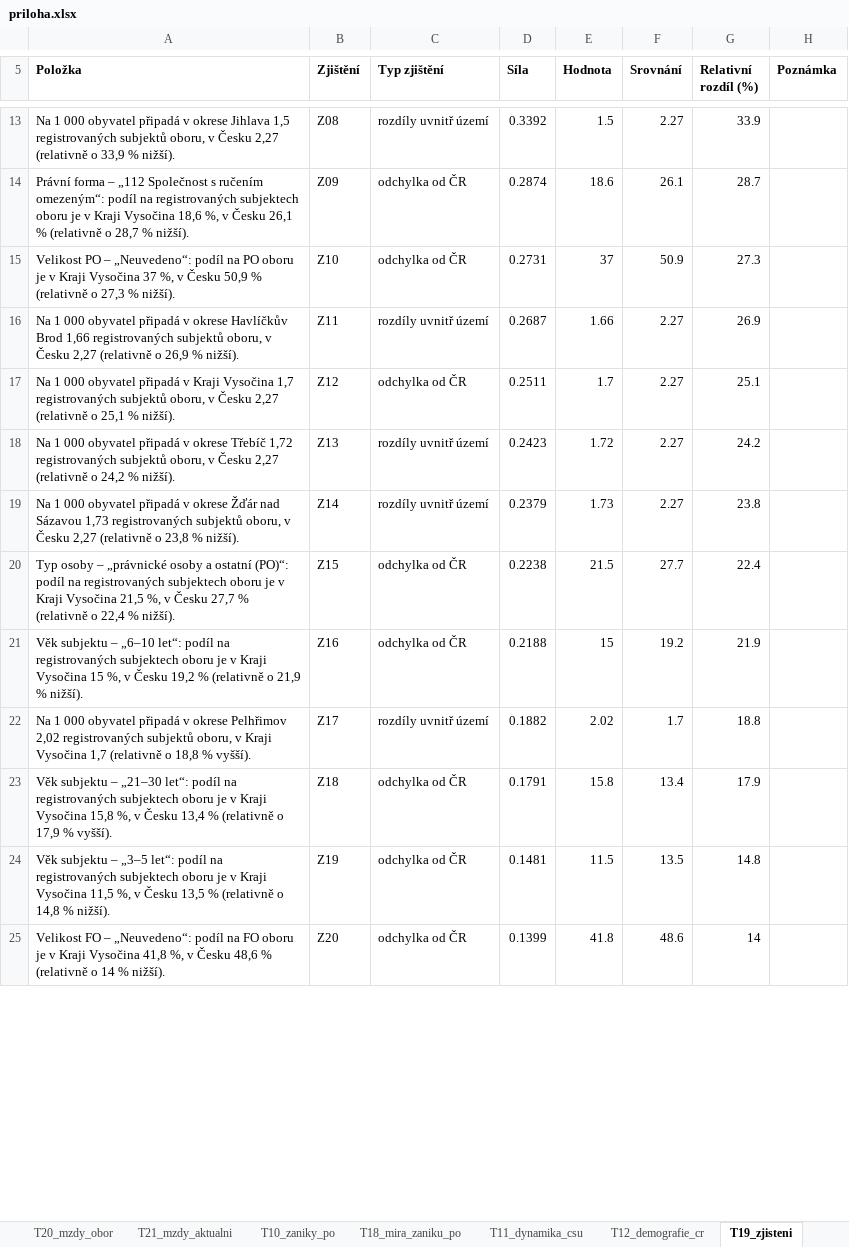
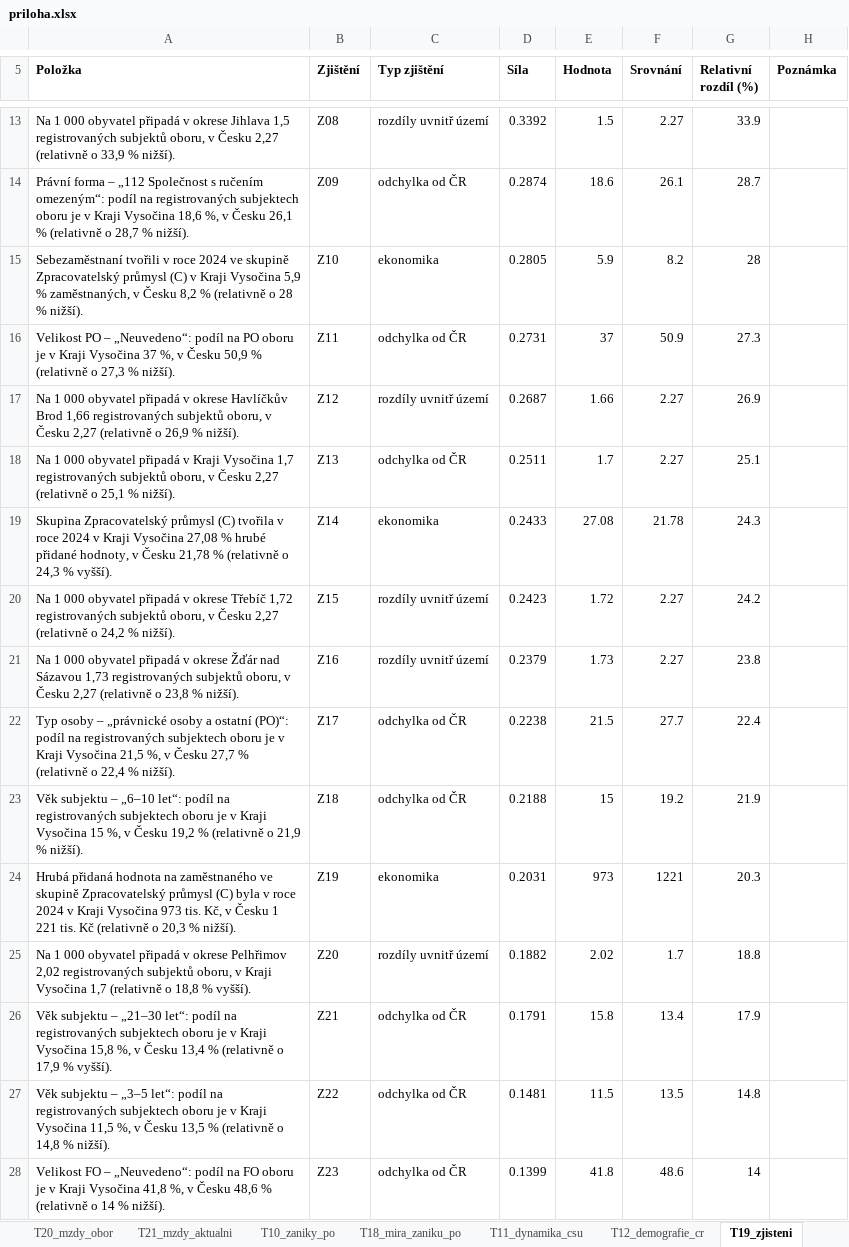
Before and after one commit to dantopol99-bit/da.firemnidatabaze, an Excel workbook: reporty/vystupy/10__CZ063__2026-09-15/priloha.xlsx, sheet T19_zjisteni, drawn as a sheet; only a part is shown, gaps mark what is left out; values as stored, in another font and other column widths than the file's, no borders; addresses are those after the commit; the diff covers the shown part only; the diff names each change by its address in the sheet, - before the commit and + after, or states it on an @@ line.

```diff
--- a/reporty/vystupy/10__CZ063__2026-09-15/priloha.xlsx (sheet T19_zjisteni)
+++ b/reporty/vystupy/10__CZ063__2026-09-15/priloha.xlsx (sheet T19_zjisteni)
+row 15: Sebezaměstnaní tvořili v roce 2024 ve skupině Zpracovatelský průmysl (C) v Kraji Vysočina 5,9 % zaměstnaných, v Česku 8,2 % (relativně o 28 % nižší). | Z10 | ekonomika | 0.2805 | 5.9 | 8.2 | 28
-B16 (Zjištění): Z10
+B16 (Zjištění): Z11
-B17 (Zjištění): Z11
+B17 (Zjištění): Z12
-B18 (Zjištění): Z12
+B18 (Zjištění): Z13
+row 19: Skupina Zpracovatelský průmysl (C) tvořila v roce 2024 v Kraji Vysočina 27,08 % hrubé přidané hodnoty, v Česku 21,78 % (relativně o 24,3 % vyšší). | Z14 | ekonomika | 0.2433 | 27.08 | 21.78 | 24.3
-B20 (Zjištění): Z13
+B20 (Zjištění): Z15
-B21 (Zjištění): Z14
+B21 (Zjištění): Z16
-B22 (Zjištění): Z15
+B22 (Zjištění): Z17
-B23 (Zjištění): Z16
+B23 (Zjištění): Z18
+row 24: Hrubá přidaná hodnota na zaměstnaného ve skupině Zpracovatelský průmysl (C) byla v roce 2024 v Kraji Vysočina 973 tis. Kč, v Česku 1 221 tis. Kč (relativně o 20,3 % nižší). | Z19 | ekonomika | 0.2031 | 973 | 1221 | 20.3
-B25 (Zjištění): Z17
+B25 (Zjištění): Z20
-B26 (Zjištění): Z18
+B26 (Zjištění): Z21
-B27 (Zjištění): Z19
+B27 (Zjištění): Z22
-B28 (Zjištění): Z20
+B28 (Zjištění): Z23
```
Also changed, not shown: 2 added rows and 12 edited cells elsewhere in this sheet, sheet Metodika, sheet Přehled, sheet Zdroj a licence, other sheet tabs, reporty/ukazky/F__CZ051__2026-09-15/priloha.xlsx, reporty/vystupy/F__CZ051__2026-09-15/priloha.xlsx, 24 other files.
